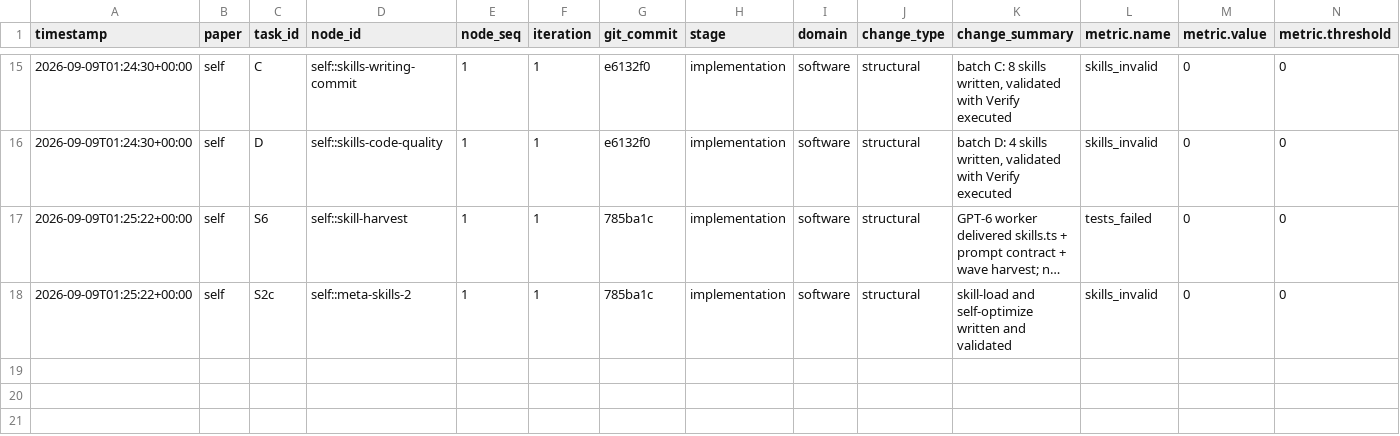
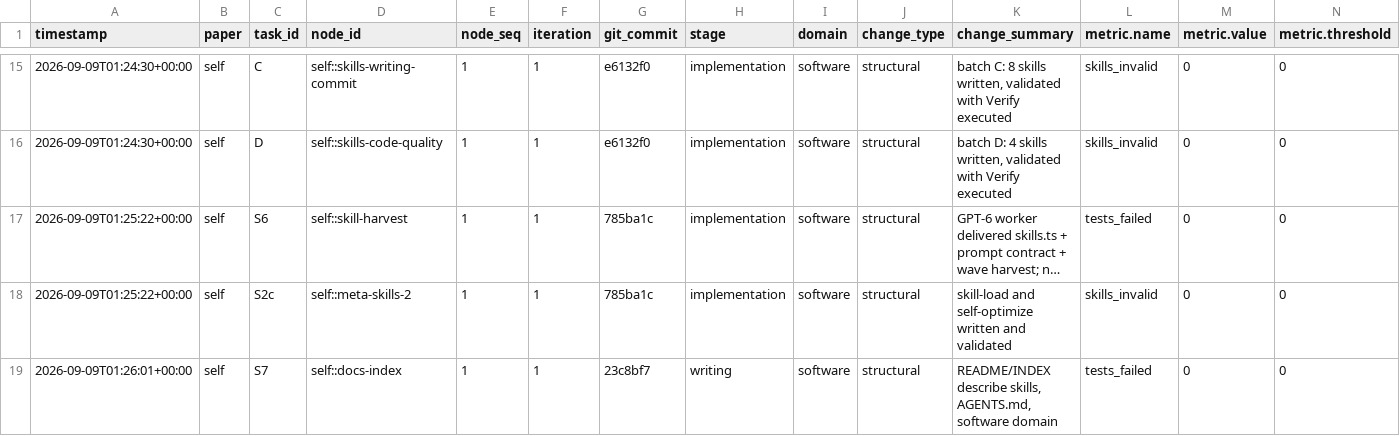
Before and after one commit to FoAKTEE/Chandra, a CSV file: results/ledgers/error/paper_self/summary.csv, drawn as a sheet; only a part is shown, gaps mark what is left out; long unchanged cells end in …; rows hold the shown columns only; the diff names each change by its address in the sheet, - before the commit and + after, or states it on an @@ line.

```diff
--- a/results/ledgers/error/paper_self/summary.csv
+++ b/results/ledgers/error/paper_self/summary.csv
+row 19: 2026-09-09T01:26:01+00:00 | self | S7 | self::docs-index | 1 | 1 | 23c8bf7 | writing | software | structural | README/INDEX describe skills, AGENTS.md, software domain | tests_failed | 0 | 0
```
Also changed, not shown: results/ledgers/knowledge/paper_self/summary.csv, 2 other files.
